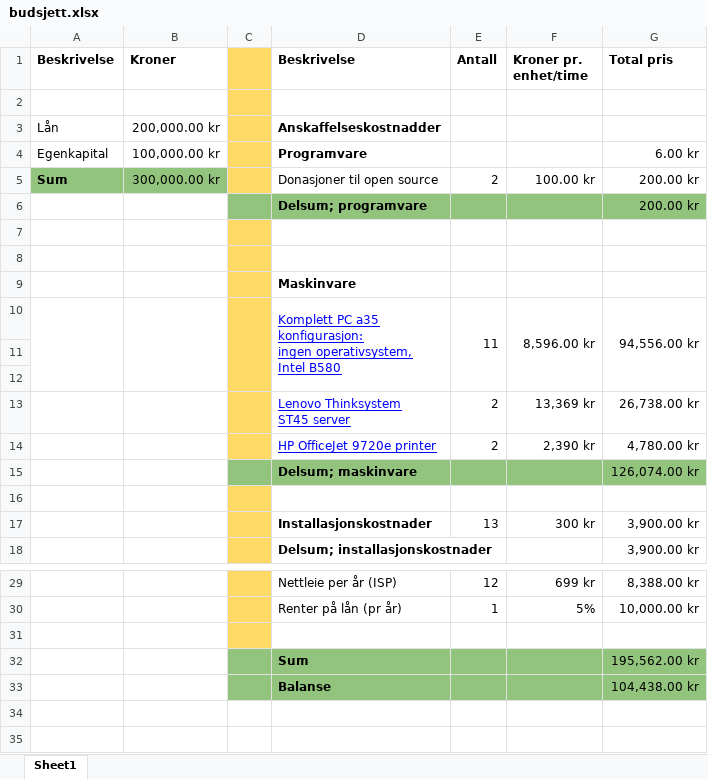
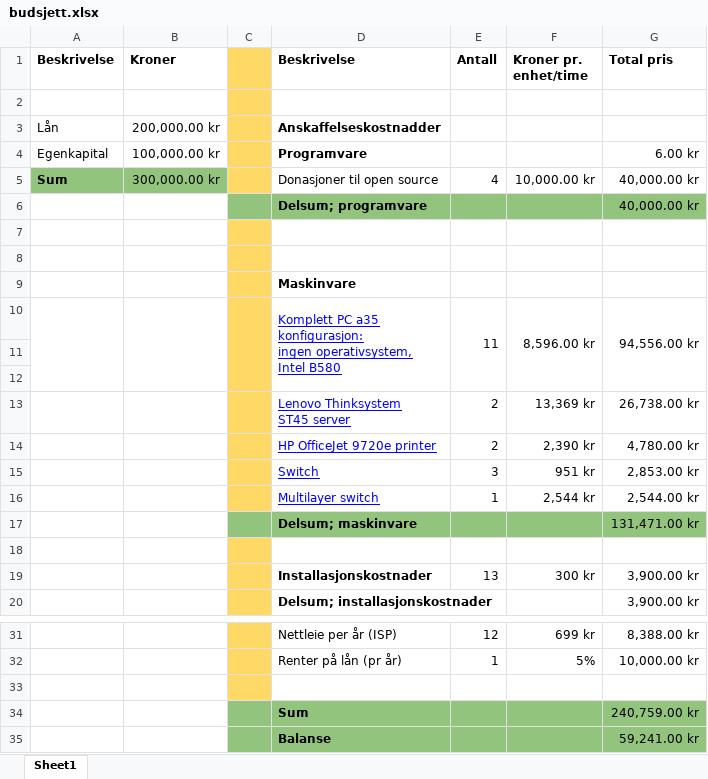
Before and after one commit to IsakBH/varbedrift-driftsoppgave, an Excel workbook: dokumentasjon/budsjett.xlsx, sheet Sheet1, drawn as a sheet; only a part is shown, gaps mark what is left out; values as stored, in another font and other column widths than the file's, no borders; charts and pictures not drawn; addresses are those after the commit; the diff names each change by its address in the sheet, - before the commit and + after, or states it on an @@ line.

Commit message:
Lagt til switcher i budsjettet

```diff
--- a/dokumentasjon/budsjett.xlsx (sheet Sheet1)
+++ b/dokumentasjon/budsjett.xlsx (sheet Sheet1)
-E5 (Antall): 2
+E5 (Antall): 4
-F5 (Kroner pr. enhet/time): 100.00 kr
+F5 (Kroner pr. enhet/time): 10,000.00 kr
-G5:G6 (Total pris): 200.00 kr
+G5:G6 (Total pris): 40,000.00 kr
+row 15:  |  |  | Switch | 3 | 951 kr | 2,853.00 kr
+row 16:  |  |  | Multilayer switch | 1 | 2,544 kr | 2,544.00 kr
-G17 (Total pris): 126,074.00 kr
+G17 (Total pris): 131,471.00 kr
-G34 (Total pris): 195,562.00 kr
+G34 (Total pris): 240,759.00 kr
-G35 (Total pris): 104,438.00 kr
+G35 (Total pris): 59,241.00 kr
```
Also changed, not shown: formulas that keep their value.
